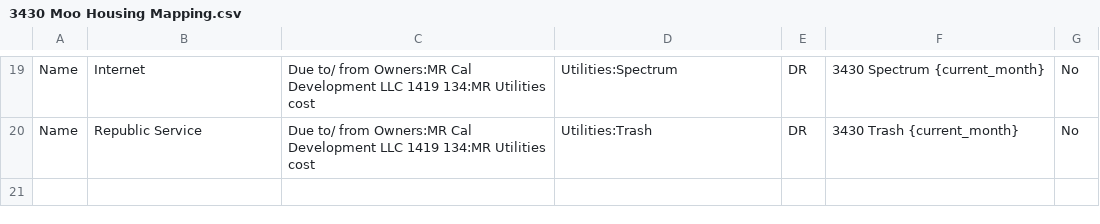
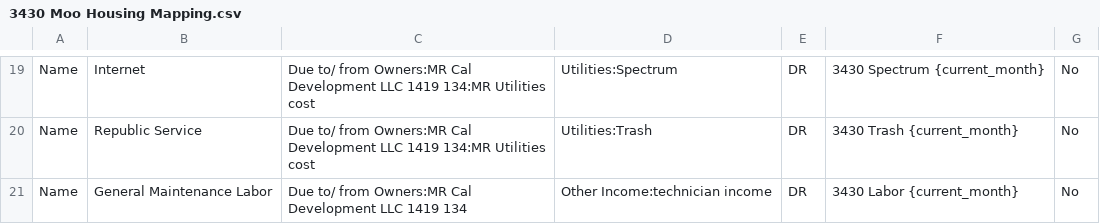
Before and after one commit to Nancy398/QB, a CSV file: 3430 Moo Housing Mapping.csv, drawn as a sheet; only a part is shown, gaps mark what is left out.

Commit message:
Add General Maintenance Labor income entry
Added General Maintenance Labor income entry.

```diff
--- a/3430 Moo Housing Mapping.csv
+++ b/3430 Moo Housing Mapping.csv
@@ -20 +20,2 @@ Name,Internet,Due to/ from Owners:MR Cal Development LLC 1419 134:MR Utilities c
 Name,Republic Service,Due to/ from Owners:MR Cal Development LLC 1419 134:MR Utilities cost,Utilities:Trash,DR,3430 Trash {current_month},No
+Name,General Maintenance Labor,Due to/ from Owners:MR Cal Development LLC 1419 134,Other Income:technician income,DR,3430 Labor {current_month},No
```
